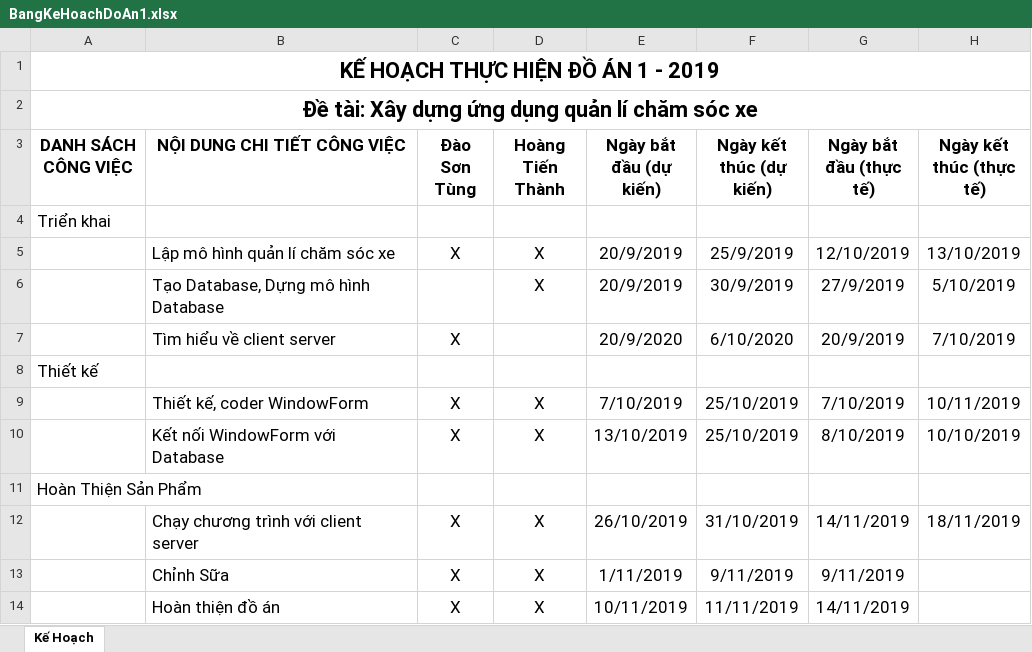
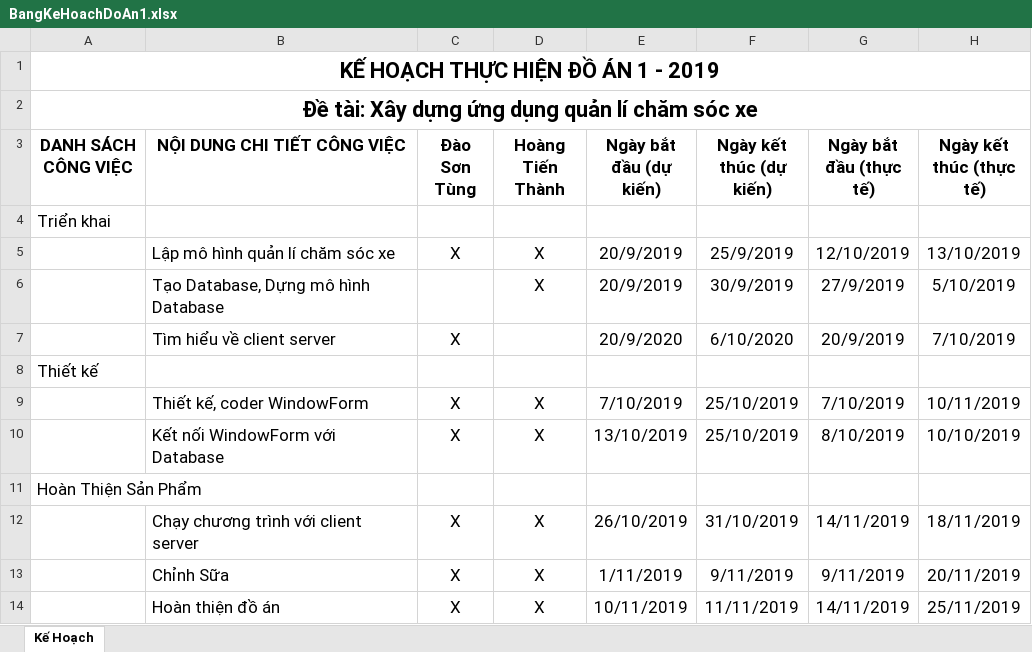
Before and after one commit to hoangtienthanh267/DoAn1, an Excel workbook: BangKeHoachDoAn1.xlsx, sheet Kế Hoạch, drawn as a sheet; values as stored, in another font and other column widths than the file's, no borders; the diff names each change by its address in the sheet, - before the commit and + after, or states it on an @@ line.

```diff
--- a/BangKeHoachDoAn1.xlsx (sheet Kế Hoạch)
+++ b/BangKeHoachDoAn1.xlsx (sheet Kế Hoạch)
-H13 (Ngày kết thúc (thực tế)): (empty)
+H13 (Ngày kết thúc (thực tế)): 20/11/2019
-H14 (Ngày kết thúc (thực tế)): (empty)
+H14 (Ngày kết thúc (thực tế)): 25/11/2019
```
Also changed, not shown: 1 other file.
